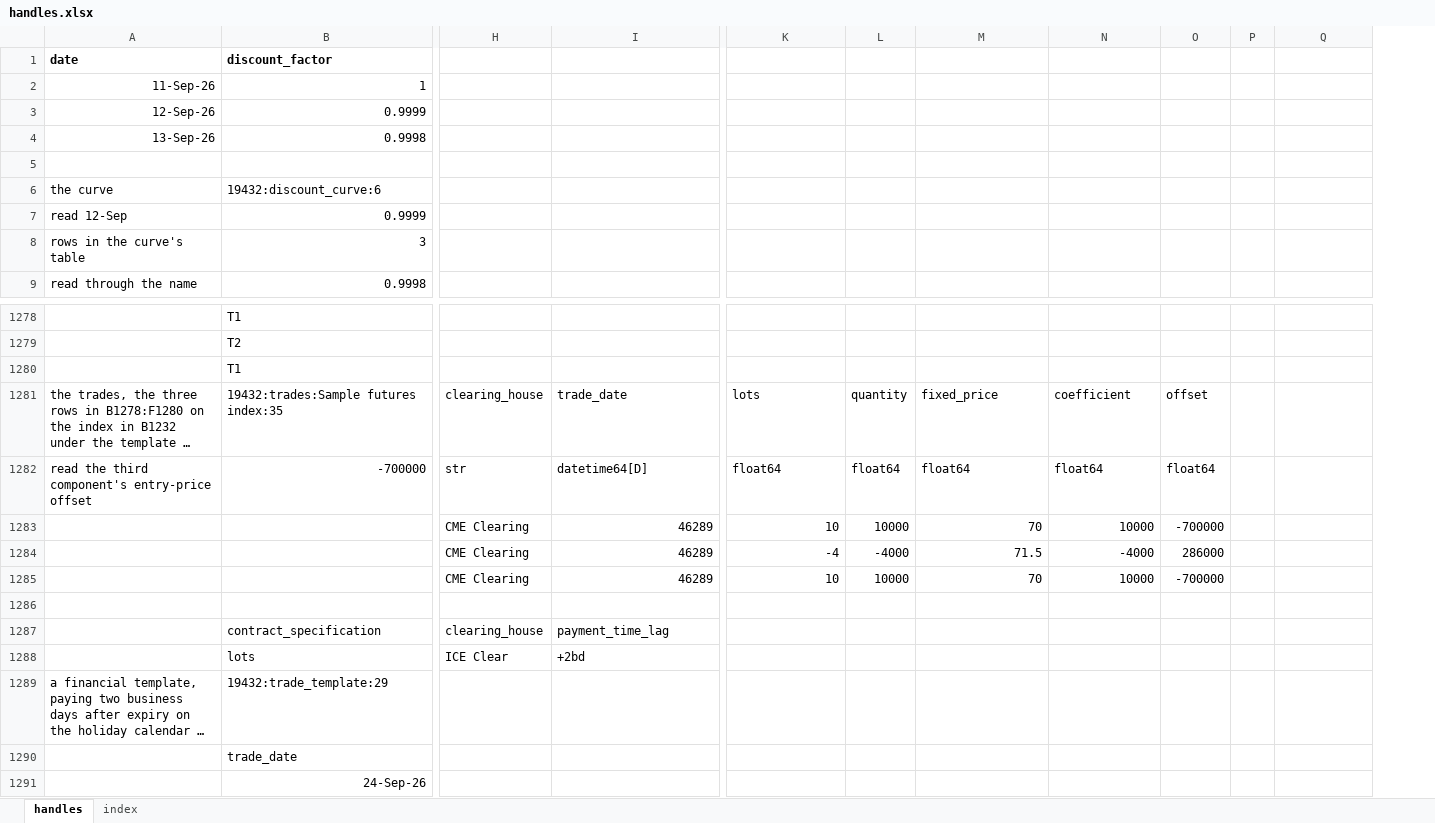
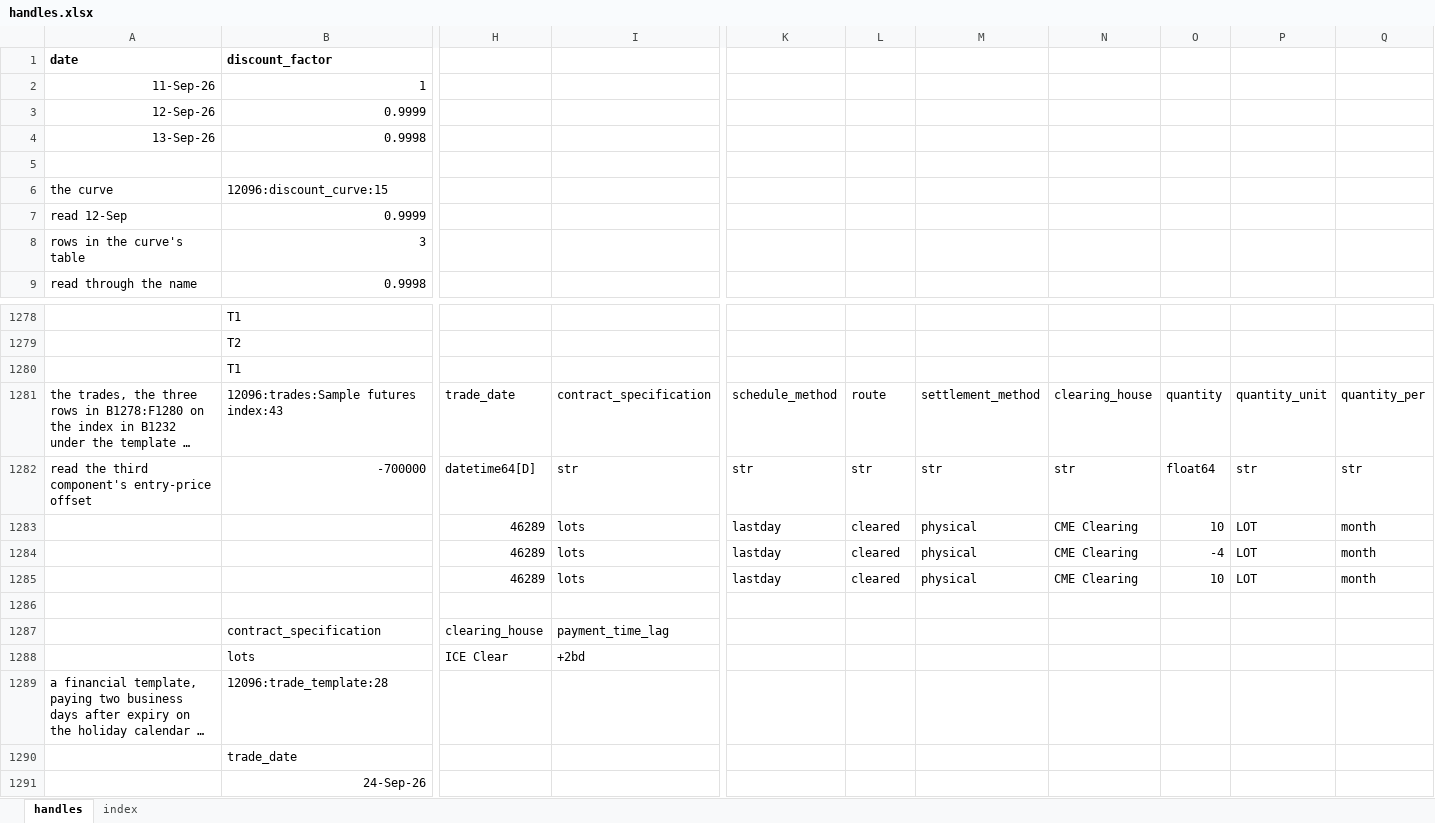
Before and after one commit to gobbles404/catalyst, an Excel workbook: workbooks/handles.xlsx, sheet handles, drawn as a sheet; only a part is shown, gaps mark what is left out; long unchanged cells end in …; values as stored, in another font and other column widths than the file's, no borders; removed rows and columns are numbered as before the commit, all else as after; rows hold the shown columns only; the diff covers the shown part only; the diff names each change by its address in the sheet, - before the commit and + after, or states it on an @@ line.

```diff
--- a/workbooks/handles.xlsx (sheet handles)
+++ b/workbooks/handles.xlsx (sheet handles)
-column P, empty
+column P, rows 1281-1282: quantity_unit | str
-B6 (discount_factor): 19432:discount_curve:6
+B6 (discount_factor): 12096:discount_curve:15
-B1281 (discount_factor): 19432:trades:Sample futures index:35
+B1281 (discount_factor): 12096:trades:Sample futures index:43
-H1281: clearing_house
+H1281: trade_date
-I1281: trade_date
+I1281: contract_specification
-K1281: lots
+K1281: schedule_method
-L1281: quantity
+L1281: route
-M1281: fixed_price
+M1281: settlement_method
-N1281: coefficient
+N1281: clearing_house
-O1281: offset
+O1281: quantity
-Q1281: (empty)
+Q1281: quantity_per
-H1282: str
+H1282: datetime64[D]
-I1282: datetime64[D]
+I1282: str
-K1282: float64
+K1282: str
-L1282: float64
+L1282: str
-M1282: float64
+M1282: str
-N1282: float64
+N1282: str
-Q1282: (empty)
+Q1282: str
-row 1283:  |  | CME Clearing | 46289 | 10 | 10000 | 70 | 10000 | -700000
-row 1284:  |  | CME Clearing | 46289 | -4 | -4000 | 71.5 | -4000 | 286000
-row 1285:  |  | CME Clearing | 46289 | 10 | 10000 | 70 | 10000 | -700000
+row 1283:  |  | 46289 | lots | lastday | cleared | physical | CME Clearing | 10 | LOT | month
+row 1284:  |  | 46289 | lots | lastday | cleared | physical | CME Clearing | -4 | LOT | month
+row 1285:  |  | 46289 | lots | lastday | cleared | physical | CME Clearing | 10 | LOT | month
-B1289 (discount_factor): 19432:trade_template:29
+B1289 (discount_factor): 12096:trade_template:28
```
Also changed, not shown: 2 added rows, 2 removed rows, 5 added columns and 67 edited cells elsewhere in this sheet, sheet index, formulas that keep their value, 20 other files.
